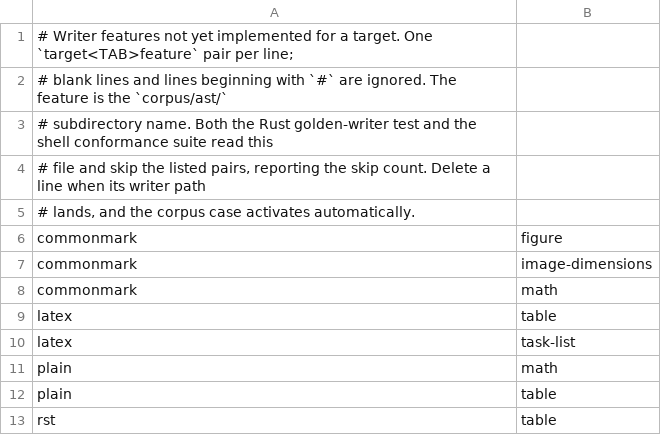
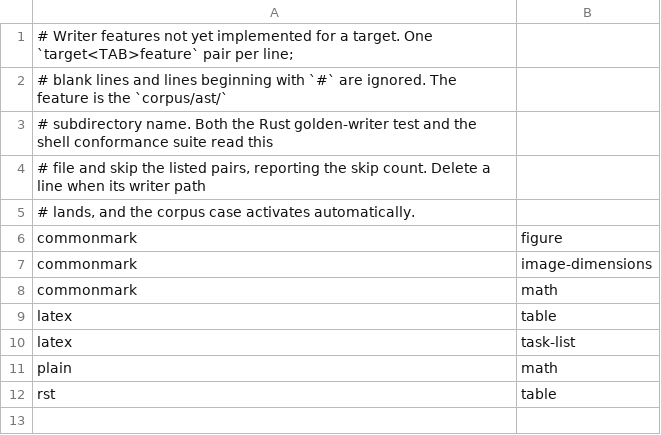
Before and after one commit to mfkrause/carta, a TSV file: corpus/exclusions.tsv, drawn as a sheet; the diff names each change by its address in the sheet, - before the commit and + after, or states it on an @@ line.

Commit message:
feat(plain-writer): render tables

```diff
--- a/corpus/exclusions.tsv
+++ b/corpus/exclusions.tsv
-row 12: plain | table
```
Also changed, not shown: 20 other files.
